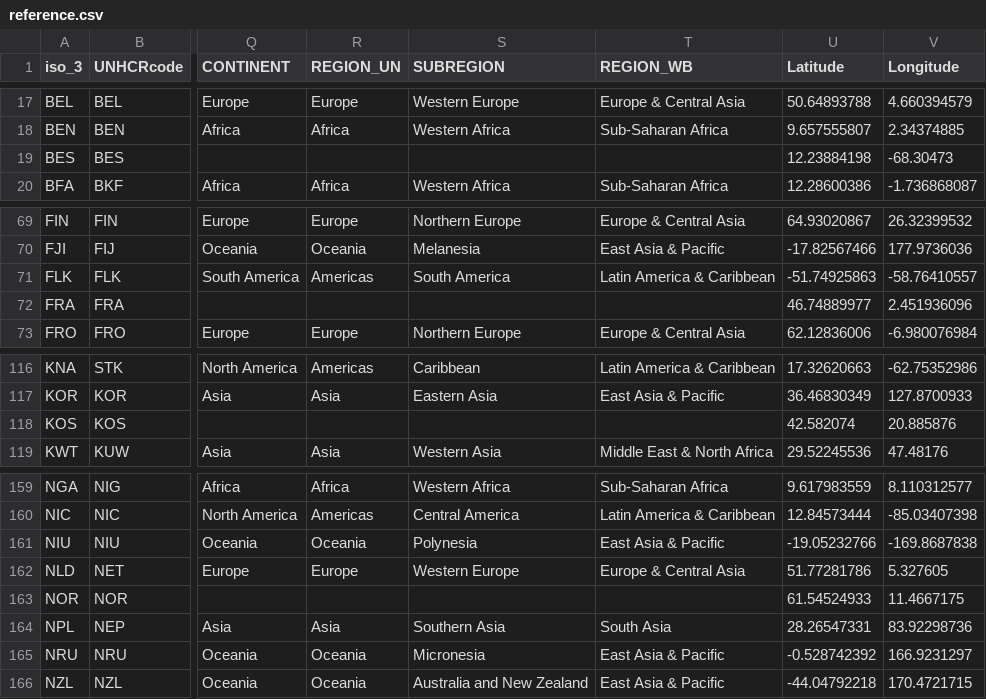
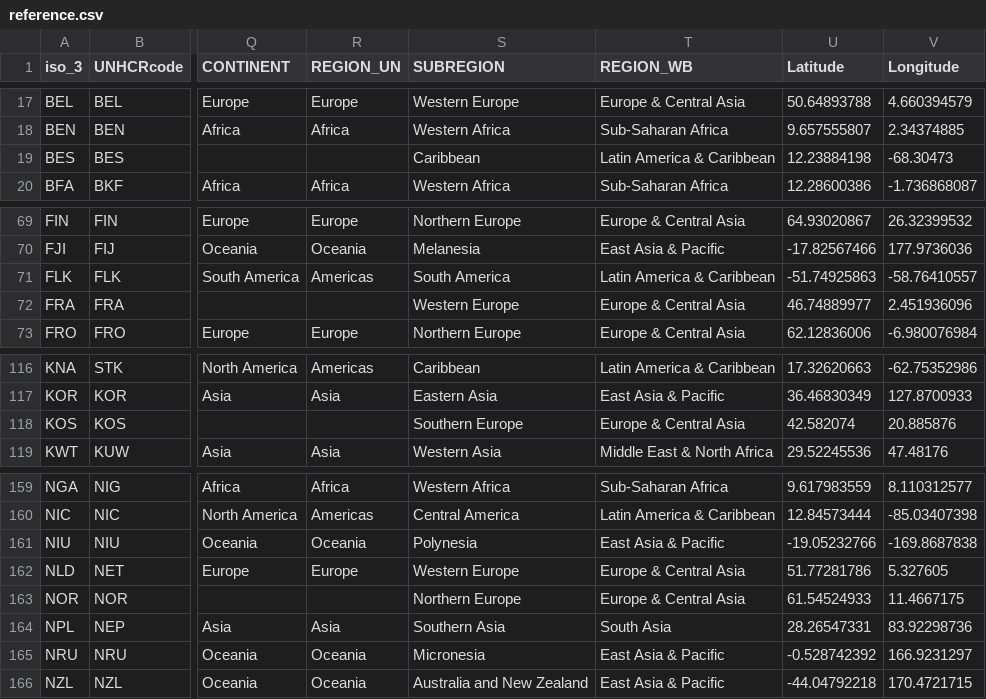
Before and after one commit to Edouard-Legoupil/unhcrdatapackage, a CSV file: data-raw/reference.csv, drawn as a sheet; only a part is shown, gaps mark what is left out; the diff names each change by its address in the sheet, - before the commit and + after, or states it on an @@ line.

```diff
--- a/data-raw/reference.csv
+++ b/data-raw/reference.csv
-S19 (SUBREGION): (empty)
+S19 (SUBREGION): Caribbean
-T19 (REGION_WB): (empty)
+T19 (REGION_WB): Latin America & Caribbean
-S72 (SUBREGION): (empty)
+S72 (SUBREGION): Western Europe
-T72 (REGION_WB): (empty)
+T72 (REGION_WB): Europe & Central Asia
-S118 (SUBREGION): (empty)
+S118 (SUBREGION): Southern Europe
-T118 (REGION_WB): (empty)
+T118 (REGION_WB): Europe & Central Asia
-S163 (SUBREGION): (empty)
+S163 (SUBREGION): Northern Europe
-T163 (REGION_WB): (empty)
+T163 (REGION_WB): Europe & Central Asia
```
Also changed, not shown: 2 other files.
